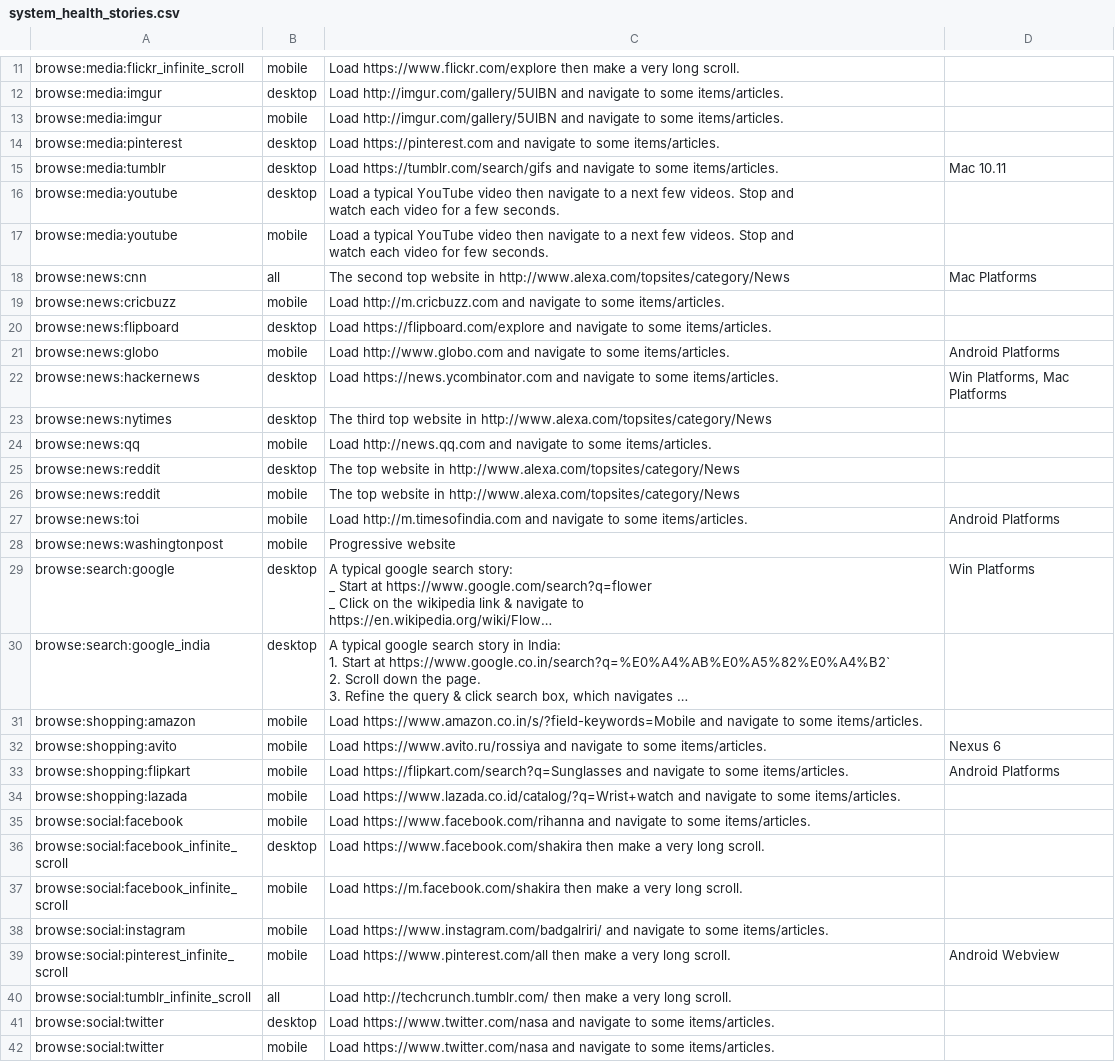
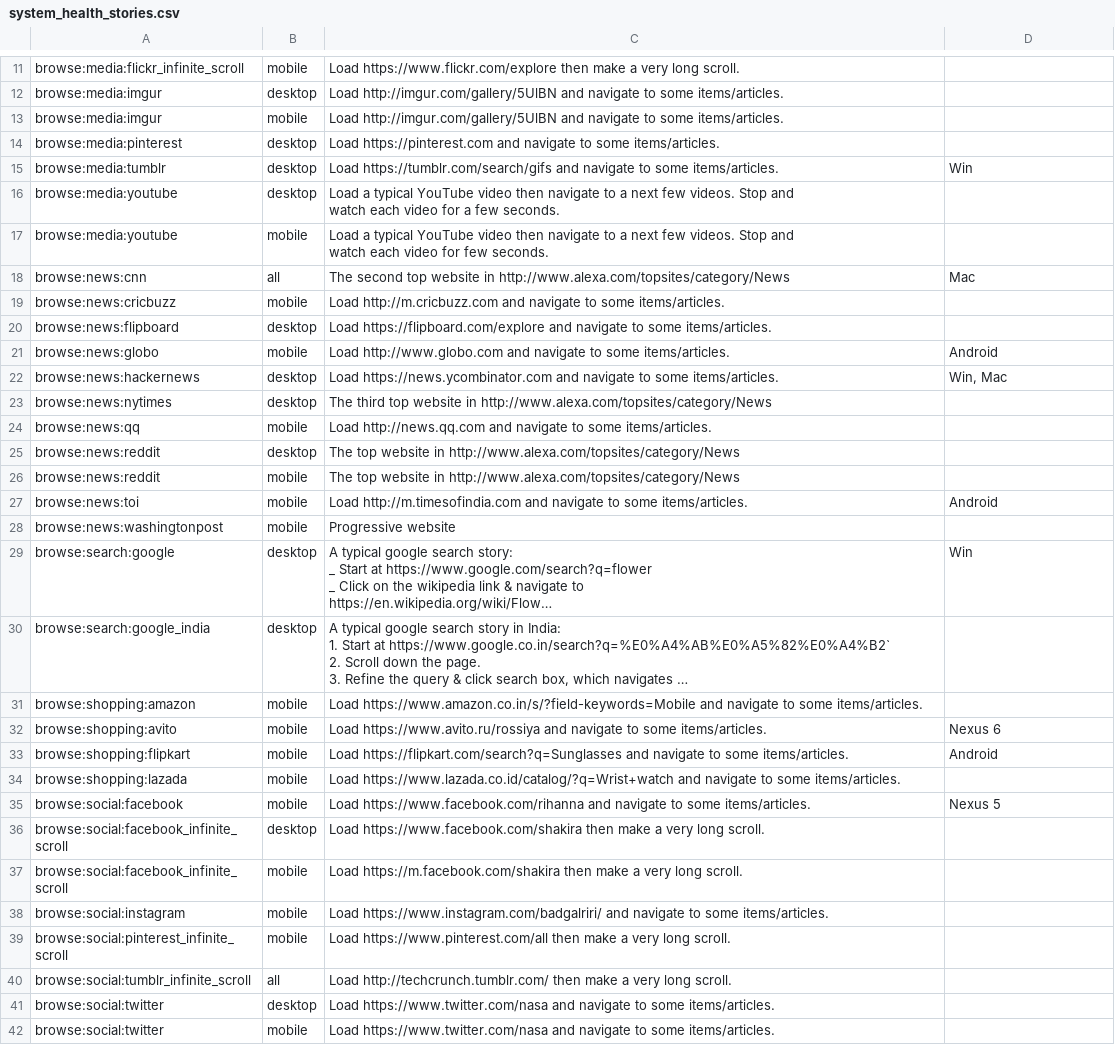
Before and after one commit to chromium-full-mirror/chromium_src_tools_perf, a CSV file: system_health_stories.csv, drawn as a sheet; only a part is shown, gaps mark what is left out; long unchanged cells end in …; the diff covers the shown part only; the diff names each change by its address in the sheet, - before the commit and + after, or states it on an @@ line.

Commit message:
[Telemetry] Move system_health_csv_generator to use expectations file.
Bug: 781409
Change-Id: I70d28e9f43a4747f19666fbfa9f3bb18ac1d22d7
Reviewed-on: https://chromium-review.googlesource.com/830256
Reviewed-by: Ned Nguyen <nednguyen@google.com>
Reviewed-by: Charlie Andrews <charliea@chromium.org>
Commit-Queue: rnephew <rnephew@chromium.org>
Cr-Commit-Position: refs/heads/master@{#524454}
NOKEYCHECK=True
GitOrigin-RevId: 1237dbe29659b7e418b0209077f5af298e42d9ef

```diff
--- a/system_health_stories.csv
+++ b/system_health_stories.csv
-D15: Mac 10.11
+D15: Win
-D18: Mac Platforms
+D18: Mac
-D21: Android Platforms
+D21: Android
-D22: Win Platforms, Mac Platforms
+D22: Win, Mac
-D27: Android Platforms
+D27: Android
-D29: Win Platforms
+D29: Win
-D33: Android Platforms
+D33: Android
-D35: (empty)
+D35: Nexus 5
-D39: Android Webview
+D39: (empty)
```
Also changed, not shown: 4 added rows and 15 edited cells elsewhere in this file, 1 other file.
